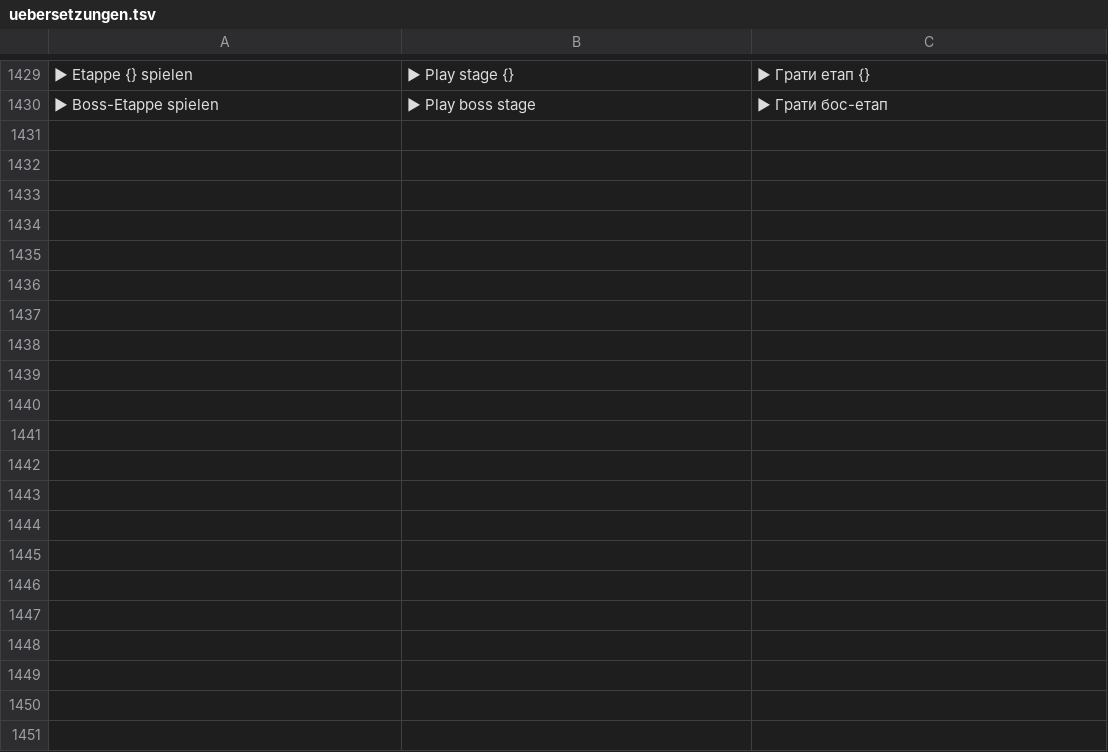
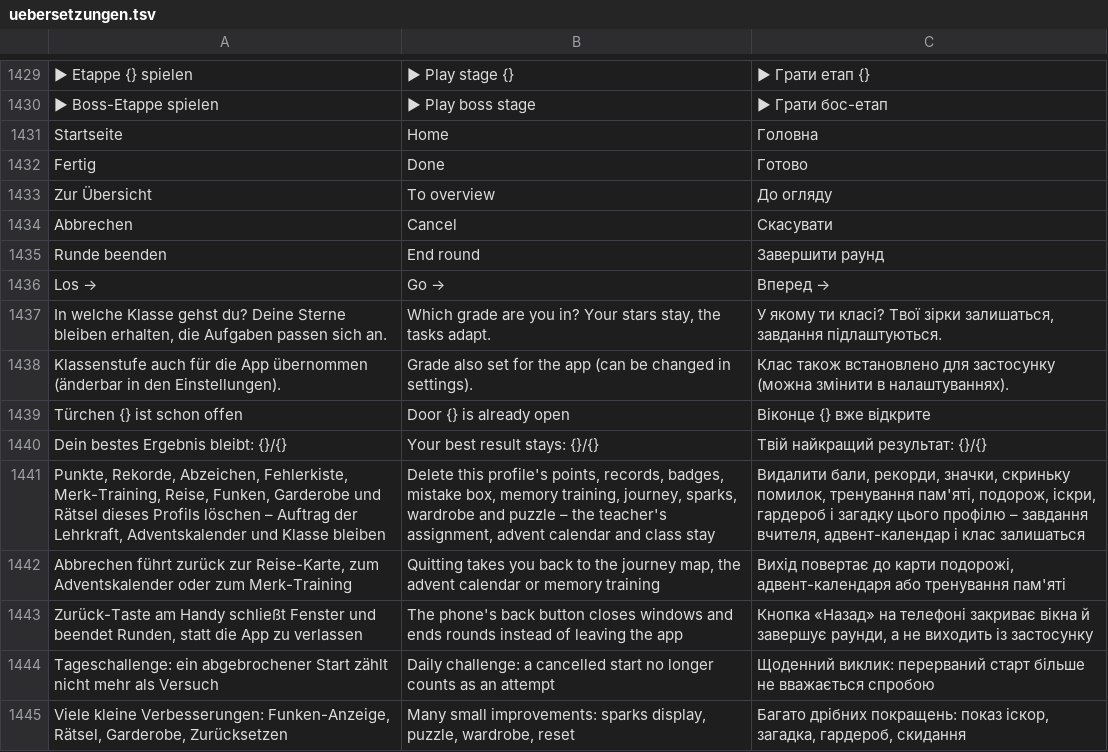
Before and after one commit to marceldaum-commits/AndroidApps, a TSV file: i18n/uebersetzungen.tsv, drawn as a sheet; only a part is shown, gaps mark what is left out; the diff names each change by its address in the sheet, - before the commit and + after, or states it on an @@ line.

```diff
--- a/i18n/uebersetzungen.tsv
+++ b/i18n/uebersetzungen.tsv
+row 1431: Startseite | Home | Головна
+row 1432: Fertig | Done | Готово
+row 1433: Zur Übersicht | To overview | До огляду
+row 1434: Abbrechen | Cancel | Скасувати
+row 1435: Runde beenden | End round | Завершити раунд
+row 1436: Los → | Go → | Вперед →
+row 1437: In welche Klasse gehst du? Deine Sterne bleiben erhalten, die Aufgaben passen sich an. | Which grade are you in? Your stars stay, the tasks adapt. | У якому ти класі? Твої зірки залишаться, завдання підлаштуються.
+row 1438: Klassenstufe auch für die App übernommen (änderbar in den Einstellungen). | Grade also set for the app (can be changed in settings). | Клас також встановлено для застосунку (можна змінити в налаштуваннях).
+row 1439: Türchen {} ist schon offen | Door {} is already open | Віконце {} вже відкрите
+row 1440: Dein bestes Ergebnis bleibt: {}/{} | Your best result stays: {}/{} | Твій найкращий результат: {}/{}
+row 1441: Punkte, Rekorde, Abzeichen, Fehlerkiste, Merk-Training, Reise, Funken, Garderobe und Rätsel dieses Profils löschen – Auftrag der Lehrkraft, Adventskalender und Klasse bleiben | Delete this profile's points, records, badges, mistake box, memory training, journey, sparks, wardrobe and puzzle – the teacher's assignment, advent calendar and class stay | Видалити бали, рекорди, значки, скриньку помилок, тренування пам'яті, подорож, іскри, гардероб і загадку цього профілю – завдання вчителя, адвент-календар і клас залишаться
+row 1442: Abbrechen führt zurück zur Reise-Karte, zum Adventskalender oder zum Merk-Training | Quitting takes you back to the journey map, the advent calendar or memory training | Вихід повертає до карти подорожі, адвент-календаря або тренування пам'яті
+row 1443: Zurück-Taste am Handy schließt Fenster und beendet Runden, statt die App zu verlassen | The phone's back button closes windows and ends rounds instead of leaving the app | Кнопка «Назад» на телефоні закриває вікна й завершує раунди, а не виходить із застосунку
+row 1444: Tageschallenge: ein abgebrochener Start zählt nicht mehr als Versuch | Daily challenge: a cancelled start no longer counts as an attempt | Щоденний виклик: перерваний старт більше не вважається спробою
+row 1445: Viele kleine Verbesserungen: Funken-Anzeige, Rätsel, Garderobe, Zurücksetzen | Many small improvements: sparks display, puzzle, wardrobe, reset | Багато дрібних покращень: показ іскор, загадка, гардероб, скидання
```
Also changed, not shown: 15 other files.
